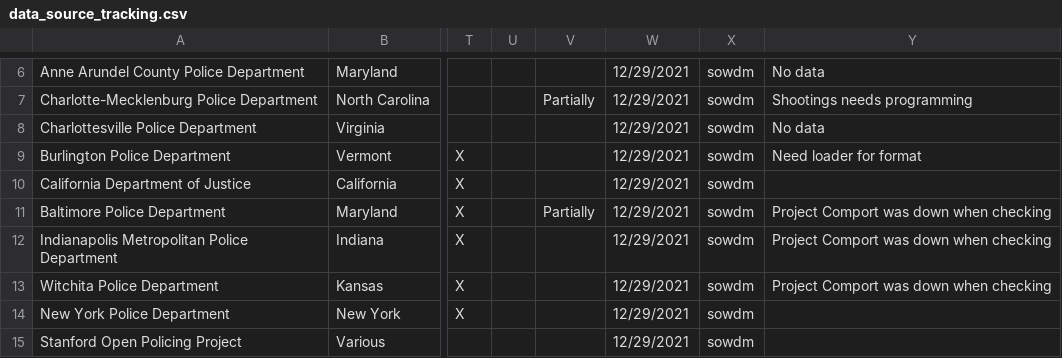
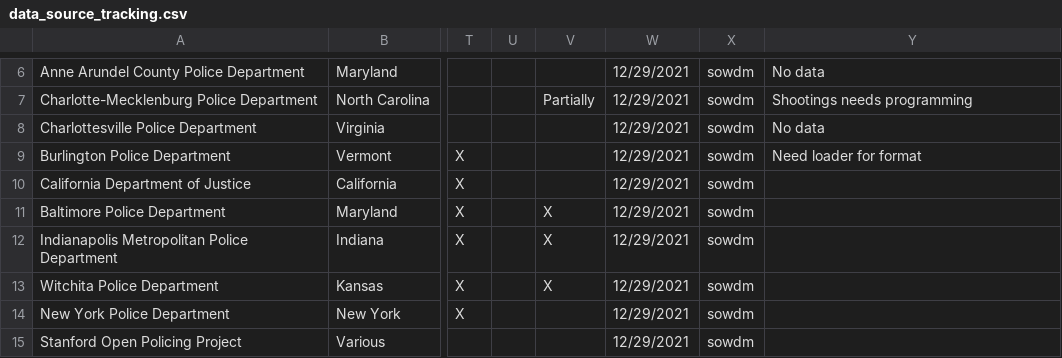
Before and after one commit to openpolicedata/openpolicedata, a CSV file: doc/data_source_tracking.csv, drawn as a sheet; only a part is shown, gaps mark what is left out; the diff names each change by its address in the sheet, - before the commit and + after, or states it on an @@ line.

Commit message:
Tested datasets from Project Comport

```diff
--- a/doc/data_source_tracking.csv
+++ b/doc/data_source_tracking.csv
-V11: Partially
+V11: X
-Y11:Y13: Project Comport was down when checking
+Y11:Y13: (empty)
-V12:V13: (empty)
+V12:V13: X
```
Also changed, not shown: 1 other file.
